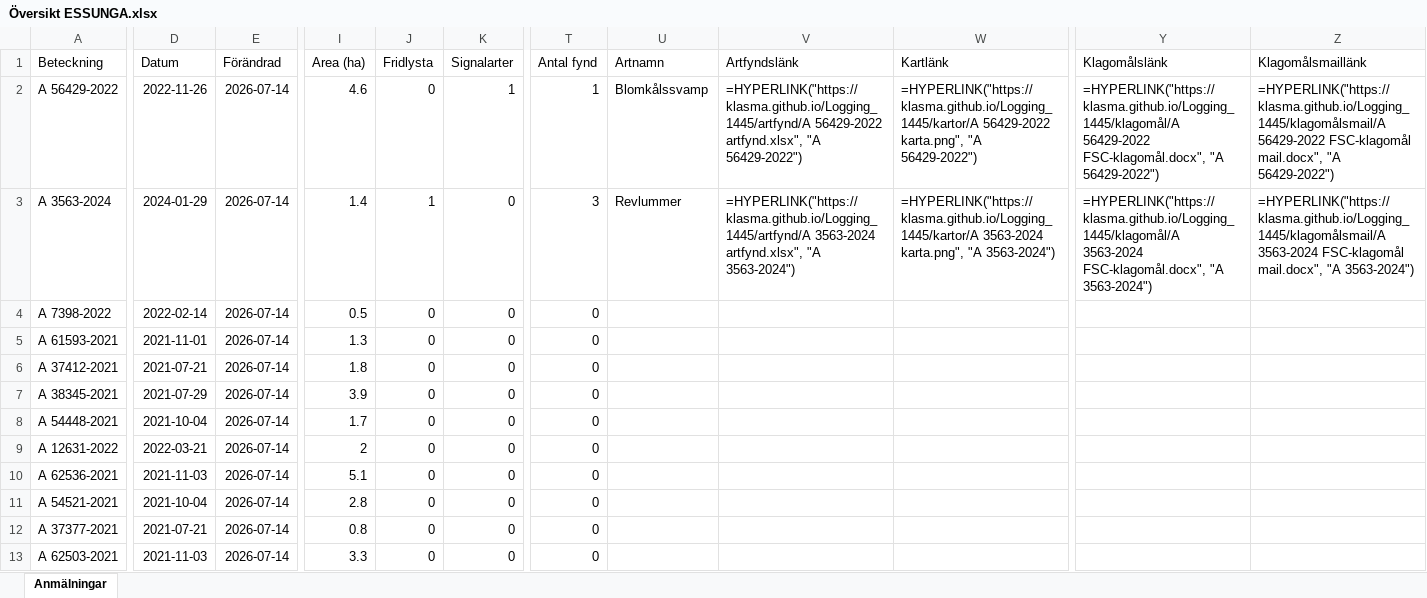
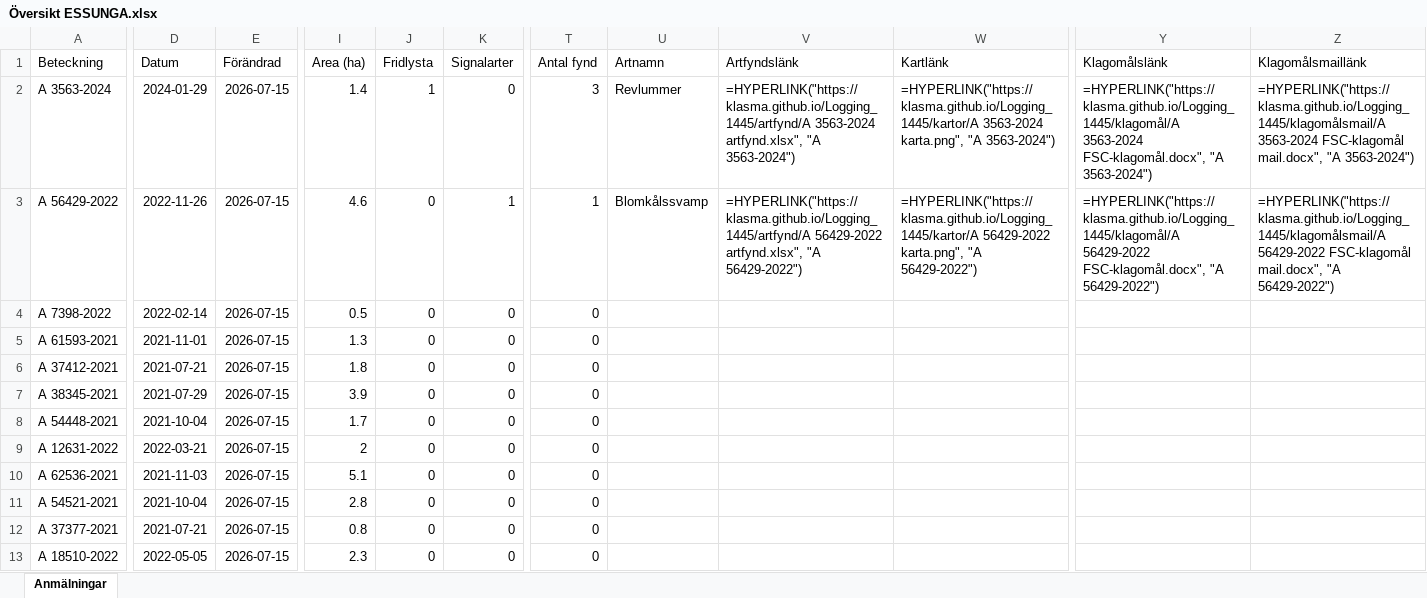
Before and after one commit to klasma/Logging_1445, an Excel workbook: Översikt ESSUNGA.xlsx, sheet Anmälningar, drawn as a sheet; only a part is shown, gaps mark what is left out; values as stored, in another font and other column widths than the file's, no borders; formulas without a stored value are shown as written; the diff covers the shown part only; the diff names each change by its address in the sheet, - before the commit and + after, or states it on an @@ line.

```diff
--- a/Översikt ESSUNGA.xlsx (sheet Anmälningar)
+++ b/Översikt ESSUNGA.xlsx (sheet Anmälningar)
-A2 (Beteckning): A 56429-2022
+A2 (Beteckning): A 3563-2024
-D2 (Datum): 2022-11-26
+D2 (Datum): 2024-01-29
-E2:E13 (Förändrad): 2026-07-14
+E2:E13 (Förändrad): 2026-07-15
-I2 (Area (ha)): 4.6
+I2 (Area (ha)): 1.4
-J2 (Fridlysta): 0
+J2 (Fridlysta): 1
-K2 (Signalarter): 1
+K2 (Signalarter): 0
-T2 (Antal fynd): 1
+T2 (Antal fynd): 3
-U2 (Artnamn): Blomkålssvamp
+U2 (Artnamn): Revlummer
-V2 (Artfyndslänk): =HYPERLINK("https://klasma.github.io/Logging_1445/artfynd/A 56429-2022 artfynd.xlsx", "A 56429-2022")
+V2 (Artfyndslänk): =HYPERLINK("https://klasma.github.io/Logging_1445/artfynd/A 3563-2024 artfynd.xlsx", "A 3563-2024")
-W2 (Kartlänk): =HYPERLINK("https://klasma.github.io/Logging_1445/kartor/A 56429-2022 karta.png", "A 56429-2022")
+W2 (Kartlänk): =HYPERLINK("https://klasma.github.io/Logging_1445/kartor/A 3563-2024 karta.png", "A 3563-2024")
-Y2 (Klagomålslänk): =HYPERLINK("https://klasma.github.io/Logging_1445/klagomål/A 56429-2022 FSC-klagomål.docx", "A 56429-2022")
+Y2 (Klagomålslänk): =HYPERLINK("https://klasma.github.io/Logging_1445/klagomål/A 3563-2024 FSC-klagomål.docx", "A 3563-2024")
-Z2 (Klagomålsmaillänk): =HYPERLINK("https://klasma.github.io/Logging_1445/klagomålsmail/A 56429-2022 FSC-klagomål mail.docx", "A 56429-2022")
+Z2 (Klagomålsmaillänk): =HYPERLINK("https://klasma.github.io/Logging_1445/klagomålsmail/A 3563-2024 FSC-klagomål mail.docx", "A 3563-2024")
-A3 (Beteckning): A 3563-2024
+A3 (Beteckning): A 56429-2022
-D3 (Datum): 2024-01-29
+D3 (Datum): 2022-11-26
-I3 (Area (ha)): 1.4
+I3 (Area (ha)): 4.6
-J3 (Fridlysta): 1
+J3 (Fridlysta): 0
-K3 (Signalarter): 0
+K3 (Signalarter): 1
-T3 (Antal fynd): 3
+T3 (Antal fynd): 1
-U3 (Artnamn): Revlummer
+U3 (Artnamn): Blomkålssvamp
-V3 (Artfyndslänk): =HYPERLINK("https://klasma.github.io/Logging_1445/artfynd/A 3563-2024 artfynd.xlsx", "A 3563-2024")
+V3 (Artfyndslänk): =HYPERLINK("https://klasma.github.io/Logging_1445/artfynd/A 56429-2022 artfynd.xlsx", "A 56429-2022")
-W3 (Kartlänk): =HYPERLINK("https://klasma.github.io/Logging_1445/kartor/A 3563-2024 karta.png", "A 3563-2024")
+W3 (Kartlänk): =HYPERLINK("https://klasma.github.io/Logging_1445/kartor/A 56429-2022 karta.png", "A 56429-2022")
-Y3 (Klagomålslänk): =HYPERLINK("https://klasma.github.io/Logging_1445/klagomål/A 3563-2024 FSC-klagomål.docx", "A 3563-2024")
+Y3 (Klagomålslänk): =HYPERLINK("https://klasma.github.io/Logging_1445/klagomål/A 56429-2022 FSC-klagomål.docx", "A 56429-2022")
-Z3 (Klagomålsmaillänk): =HYPERLINK("https://klasma.github.io/Logging_1445/klagomålsmail/A 3563-2024 FSC-klagomål mail.docx", "A 3563-2024")
+Z3 (Klagomålsmaillänk): =HYPERLINK("https://klasma.github.io/Logging_1445/klagomålsmail/A 56429-2022 FSC-klagomål mail.docx", "A 56429-2022")
-A13 (Beteckning): A 62503-2021
+A13 (Beteckning): A 18510-2022
-D13 (Datum): 2021-11-03
+D13 (Datum): 2022-05-05
-I13 (Area (ha)): 3.3
+I13 (Area (ha)): 2.3
```
Also changed, not shown: 322 edited cells elsewhere in this sheet, artfynd/A 3563-2024 artfynd.xlsx, artfynd/A 56429-2022 artfynd.xlsx, 9 other files.
